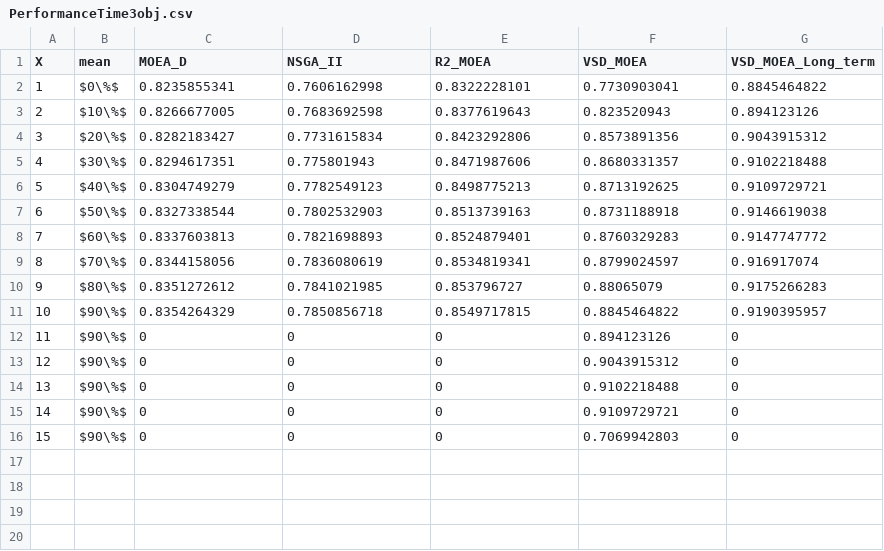
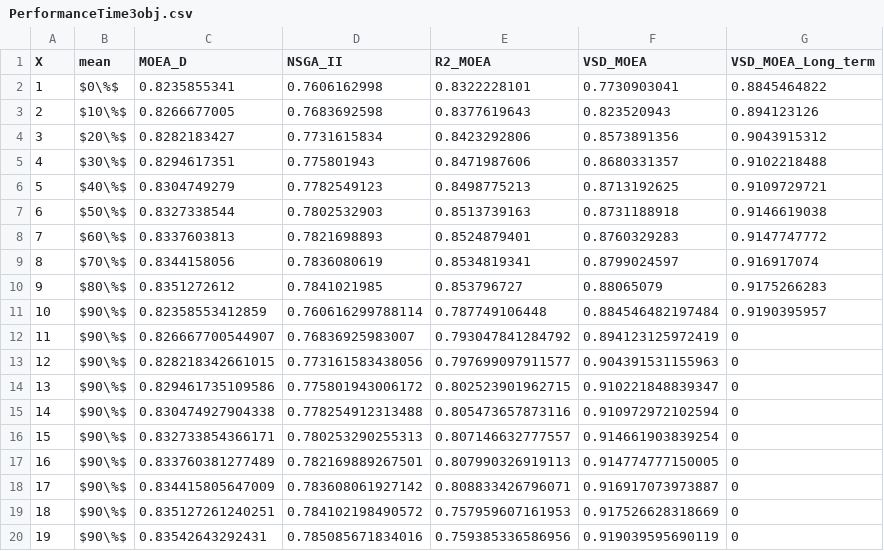
Before and after one commit to joelchaconcastillo/Dominance-MOEA, a CSV file: version1/CSV/PerformanceTime3obj.csv, drawn as a sheet.

```diff
--- a/version1/CSV/PerformanceTime3obj.csv
+++ b/version1/CSV/PerformanceTime3obj.csv
@@ -10,7 +10,11 @@ X,mean,MOEA_D,NSGA_II,R2_MOEA,VSD_MOEA,VSD_MOEA_Long_term
 9,$80\%$,0.8351272612,0.7841021985,0.853796727,0.88065079,0.9175266283
-10,$90\%$,0.8354264329,0.7850856718,0.8549717815,0.8845464822,0.9190395957
-11,$90\%$,0,0,0,0.894123126,0
-12,$90\%$,0,0,0,0.9043915312,0
-13,$90\%$,0,0,0,0.9102218488,0
-14,$90\%$,0,0,0,0.9109729721,0
-15,$90\%$,0,0,0,0.7069942803,0
+10,$90\%$,0.82358553412859,0.760616299788114,0.787749106448,0.884546482197484,0.9190395957
+11,$90\%$,0.826667700544907,0.76836925983007,0.793047841284792,0.894123125972419,0
+12,$90\%$,0.828218342661015,0.773161583438056,0.797699097911577,0.904391531155963,0
+13,$90\%$,0.829461735109586,0.775801943006172,0.802523901962715,0.910221848839347,0
+14,$90\%$,0.830474927904338,0.778254912313488,0.805473657873116,0.910972972102594,0
+15,$90\%$,0.832733854366171,0.780253290255313,0.807146632777557,0.914661903839254,0
+16,$90\%$,0.833760381277489,0.782169889267501,0.807990326919113,0.914774777150005,0
+17,$90\%$,0.834415805647009,0.783608061927142,0.808833426796071,0.916917073973887,0
+18,$90\%$,0.835127261240251,0.784102198490572,0.757959607161953,0.917526628318669,0
+19,$90\%$,0.83542643292431,0.785085671834016,0.759385336586956,0.919039595690119,0
```
Also changed, not shown: version1/CSV/PerformanceTime2obj.csv, 16 other files.
